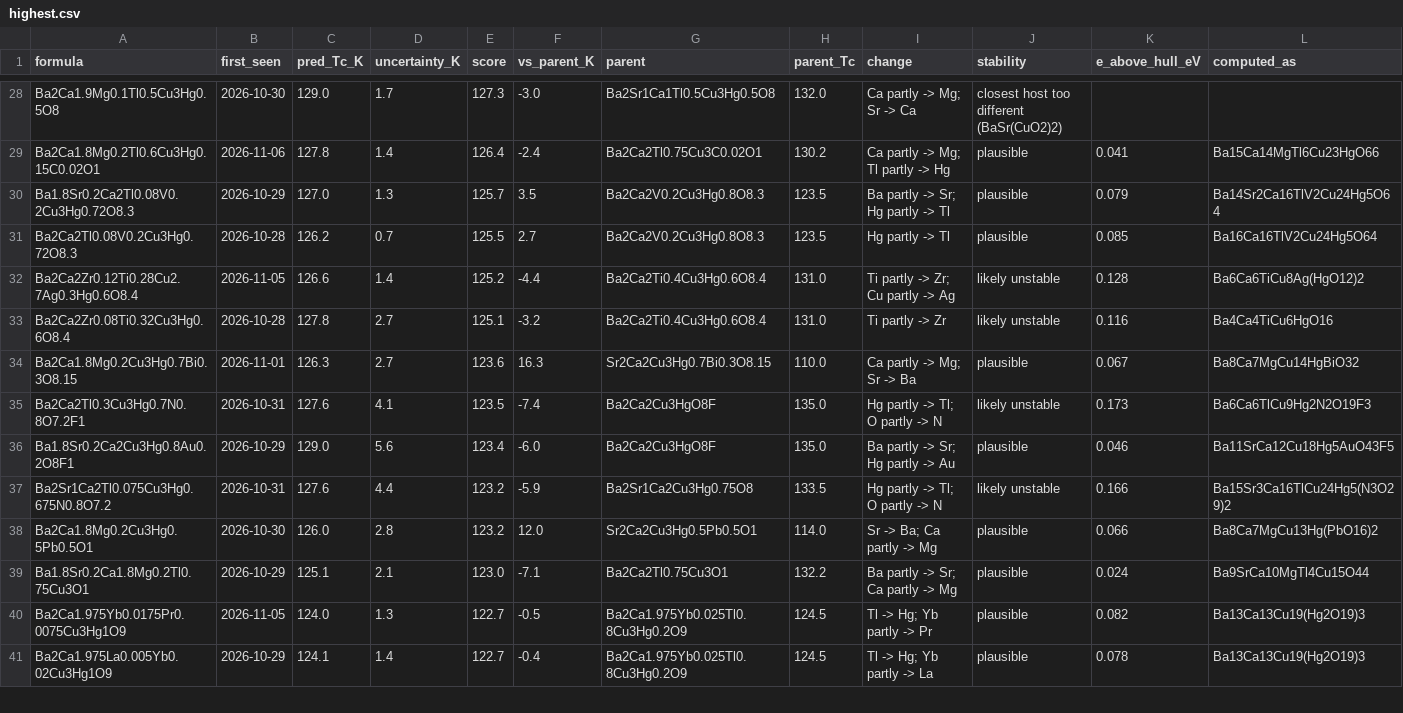
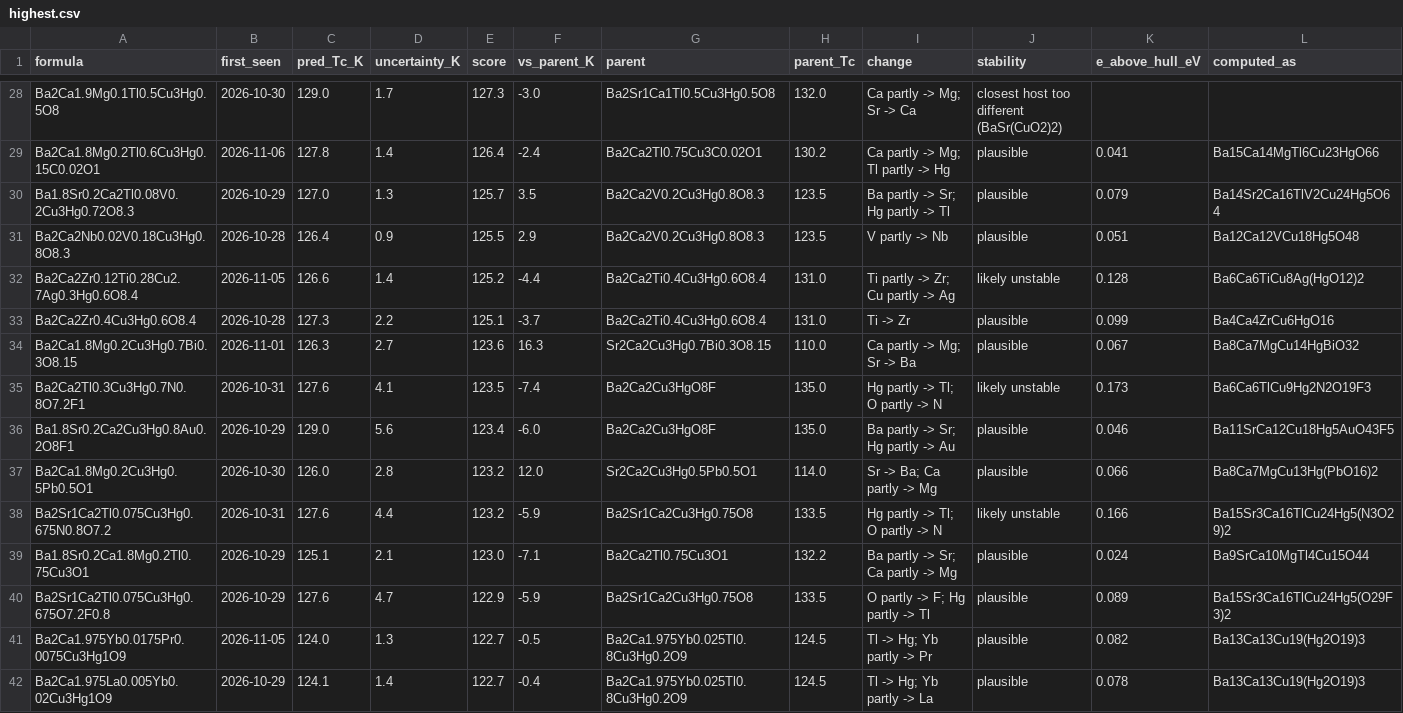
Before and after one commit to jasonbrelsford/superconductor-screen, a CSV file: results/2026-11-06/highest.csv, drawn as a sheet; only a part is shown, gaps mark what is left out; the diff covers the shown part only.

```diff
--- a/results/2026-11-06/highest.csv
+++ b/results/2026-11-06/highest.csv
@@ -30,5 +30,5 @@ Ba2Ca1.8Mg0.2Tl0.6Cu3Hg0.15C0.02O1,2026-11-06,127.8,1.4,126.4,-2.4,Ba2Ca2Tl0.75C
 Ba1.8Sr0.2Ca2Tl0.08V0.2Cu3Hg0.72O8.3,2026-10-29,127.0,1.3,125.7,3.5,Ba2Ca2V0.2Cu3Hg0.8O8.3,123.5,Ba partly -> Sr; Hg partly -> Tl,plausible,0.079,Ba14Sr2Ca16TlV2Cu24Hg5O64
-Ba2Ca2Tl0.08V0.2Cu3Hg0.72O8.3,2026-10-28,126.2,0.7,125.5,2.7,Ba2Ca2V0.2Cu3Hg0.8O8.3,123.5,Hg partly -> Tl,plausible,0.085,Ba16Ca16TlV2Cu24Hg5O64
+Ba2Ca2Nb0.02V0.18Cu3Hg0.8O8.3,2026-10-28,126.4,0.9,125.5,2.9,Ba2Ca2V0.2Cu3Hg0.8O8.3,123.5,V partly -> Nb,plausible,0.051,Ba12Ca12VCu18Hg5O48
 Ba2Ca2Zr0.12Ti0.28Cu2.7Ag0.3Hg0.6O8.4,2026-11-05,126.6,1.4,125.2,-4.4,Ba2Ca2Ti0.4Cu3Hg0.6O8.4,131.0,Ti partly -> Zr; Cu partly -> Ag,likely unstable,0.128,Ba6Ca6TiCu8Ag(HgO12)2
-Ba2Ca2Zr0.08Ti0.32Cu3Hg0.6O8.4,2026-10-28,127.8,2.7,125.1,-3.2,Ba2Ca2Ti0.4Cu3Hg0.6O8.4,131.0,Ti partly -> Zr,likely unstable,0.116,Ba4Ca4TiCu6HgO16
+Ba2Ca2Zr0.4Cu3Hg0.6O8.4,2026-10-28,127.3,2.2,125.1,-3.7,Ba2Ca2Ti0.4Cu3Hg0.6O8.4,131.0,Ti -> Zr,plausible,0.099,Ba4Ca4ZrCu6HgO16
 Ba2Ca1.8Mg0.2Cu3Hg0.7Bi0.3O8.15,2026-11-01,126.3,2.7,123.6,16.3,Sr2Ca2Cu3Hg0.7Bi0.3O8.15,110.0,Ca partly -> Mg; Sr -> Ba,plausible,0.067,Ba8Ca7MgCu14HgBiO32
@@ -36,5 +36,6 @@ Ba2Ca2Tl0.3Cu3Hg0.7N0.8O7.2F1,2026-10-31,127.6,4.1,123.5,-7.4,Ba2Ca2Cu3HgO8F,135
 Ba1.8Sr0.2Ca2Cu3Hg0.8Au0.2O8F1,2026-10-29,129.0,5.6,123.4,-6.0,Ba2Ca2Cu3HgO8F,135.0,Ba partly -> Sr; Hg partly -> Au,plausible,0.046,Ba11SrCa12Cu18Hg5AuO43F5
+Ba2Ca1.8Mg0.2Cu3Hg0.5Pb0.5O1,2026-10-30,126.0,2.8,123.2,12.0,Sr2Ca2Cu3Hg0.5Pb0.5O1,114.0,Sr -> Ba; Ca partly -> Mg,plausible,0.066,Ba8Ca7MgCu13Hg(PbO16)2
 Ba2Sr1Ca2Tl0.075Cu3Hg0.675N0.8O7.2,2026-10-31,127.6,4.4,123.2,-5.9,Ba2Sr1Ca2Cu3Hg0.75O8,133.5,Hg partly -> Tl; O partly -> N,likely unstable,0.166,Ba15Sr3Ca16TlCu24Hg5(N3O29)2
-Ba2Ca1.8Mg0.2Cu3Hg0.5Pb0.5O1,2026-10-30,126.0,2.8,123.2,12.0,Sr2Ca2Cu3Hg0.5Pb0.5O1,114.0,Sr -> Ba; Ca partly -> Mg,plausible,0.066,Ba8Ca7MgCu13Hg(PbO16)2
 Ba1.8Sr0.2Ca1.8Mg0.2Tl0.75Cu3O1,2026-10-29,125.1,2.1,123.0,-7.1,Ba2Ca2Tl0.75Cu3O1,132.2,Ba partly -> Sr; Ca partly -> Mg,plausible,0.024,Ba9SrCa10MgTl4Cu15O44
+Ba2Sr1Ca2Tl0.075Cu3Hg0.675O7.2F0.8,2026-10-29,127.6,4.7,122.9,-5.9,Ba2Sr1Ca2Cu3Hg0.75O8,133.5,O partly -> F; Hg partly -> Tl,plausible,0.089,Ba15Sr3Ca16TlCu24Hg5(O29F3)2
 Ba2Ca1.975Yb0.0175Pr0.0075Cu3Hg1O9,2026-11-05,124.0,1.3,122.7,-0.5,Ba2Ca1.975Yb0.025Tl0.8Cu3Hg0.2O9,124.5,Tl -> Hg; Yb partly -> Pr,plausible,0.082,Ba13Ca13Cu19(Hg2O19)3
```
Also changed, not shown: 5 added rows, 6 removed rows, 1 moved row and 7 edited cells elsewhere in this file, results/2026-11-06/gain.csv, results/2026-11-06/noncuprate.csv, 6 other files.
